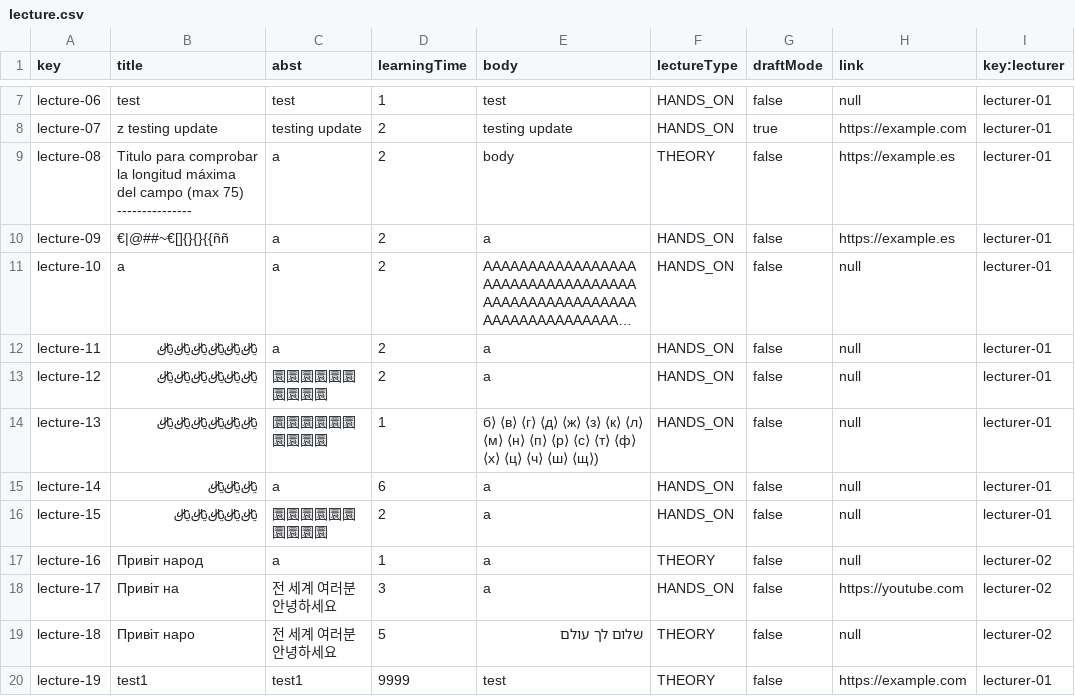
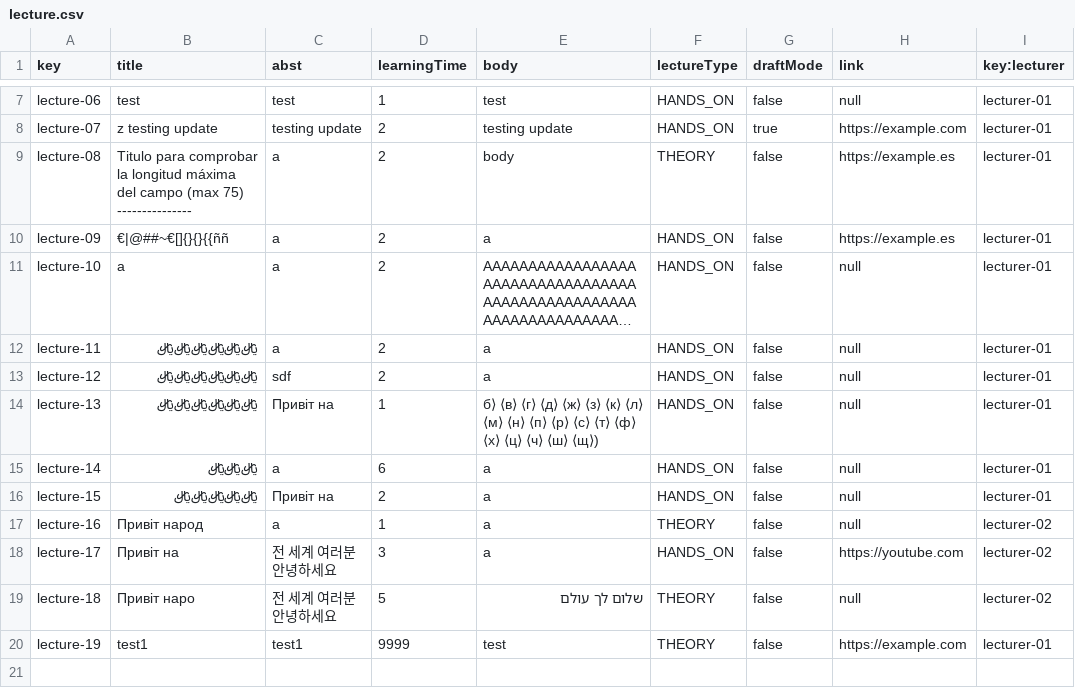
Before and after one commit to josrojrom1/C1.04.02, a CSV file: src/main/webapp/WEB-INF/resources/sample-data/lecture.csv, drawn as a sheet; only a part is shown, gaps mark what is left out; long unchanged cells end in …; the diff names each change by its address in the sheet, - before the commit and + after, or states it on an @@ line.

Commit message:
Lecture csv OK!

```diff
--- a/src/main/webapp/WEB-INF/resources/sample-data/lecture.csv
+++ b/src/main/webapp/WEB-INF/resources/sample-data/lecture.csv
-C13 (abst): 圜圜圜圜圜圜圜圜圜圜
+C13 (abst): sdf
-C14 (abst): 圜圜圜圜圜圜圜圜圜圜
+C14 (abst): Привіт на
-C16 (abst): 圜圜圜圜圜圜圜圜圜圜
+C16 (abst): Привіт на
```
